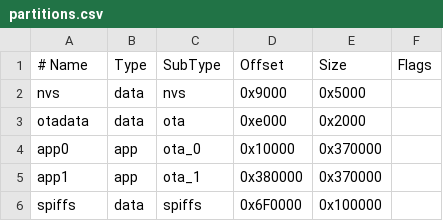
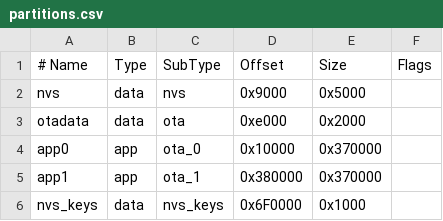
Before and after one commit to trailcurrentoss/TrailCurrentSwitchback, a CSV file: partitions.csv, drawn as a sheet.

```diff
--- a/partitions.csv
+++ b/partitions.csv
@@ -5,2 +5,2 @@ app0,       app,  ota_0,   0x10000,  0x370000,
 app1,       app,  ota_1,   0x380000, 0x370000,
-spiffs,     data, spiffs,  0x6F0000, 0x100000,
+nvs_keys,   data, nvs_keys,0x6F0000, 0x1000,
```
Also changed, not shown: 35 other files.
